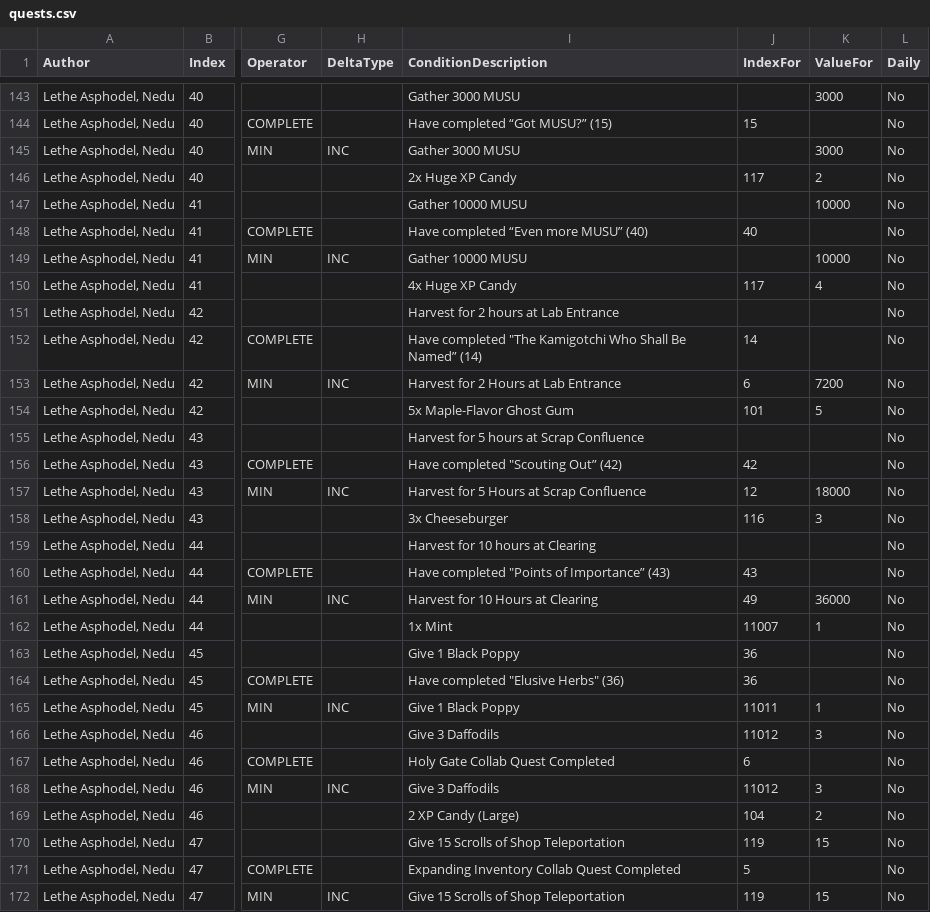
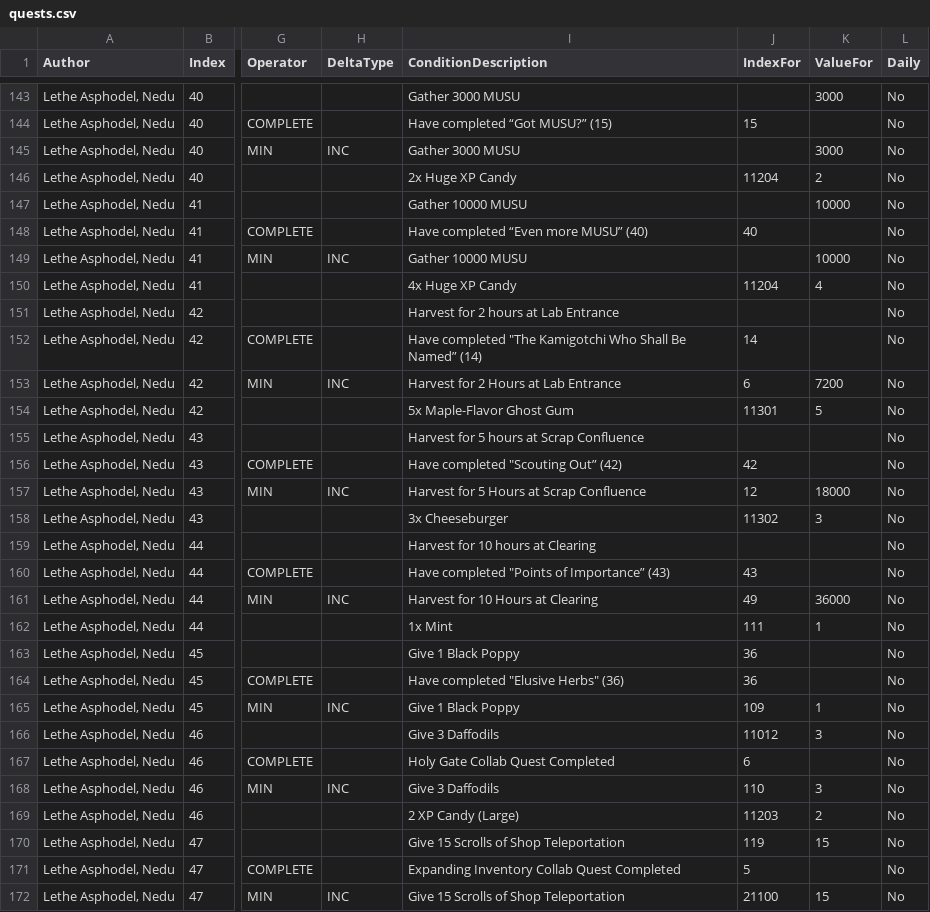
Before and after one commit to kanyaveral/kamigotchi, a CSV file: packages/contracts/src/deployment/world/data/quests/quests.csv, drawn as a sheet; only a part is shown, gaps mark what is left out; the diff covers the shown part only; the diff names each change by its address in the sheet, - before the commit and + after, or states it on an @@ line.

```diff
--- a/packages/contracts/src/deployment/world/data/quests/quests.csv
+++ b/packages/contracts/src/deployment/world/data/quests/quests.csv
-J146 (IndexFor): 117
+J146 (IndexFor): 11204
-J150 (IndexFor): 117
+J150 (IndexFor): 11204
-J154 (IndexFor): 101
+J154 (IndexFor): 11301
-J158 (IndexFor): 116
+J158 (IndexFor): 11302
-J162 (IndexFor): 11007
+J162 (IndexFor): 111
-J165 (IndexFor): 11011
+J165 (IndexFor): 109
-J168 (IndexFor): 11012
+J168 (IndexFor): 110
-J169 (IndexFor): 104
+J169 (IndexFor): 11203
-J172 (IndexFor): 119
+J172 (IndexFor): 21100
```
Also changed, not shown: 63 edited cells elsewhere in this file, packages/contracts/src/deployment/world/data/items/Items.csv, packages/contracts/src/deployment/world/data/rooms/Rooms.csv, 8 other files.
